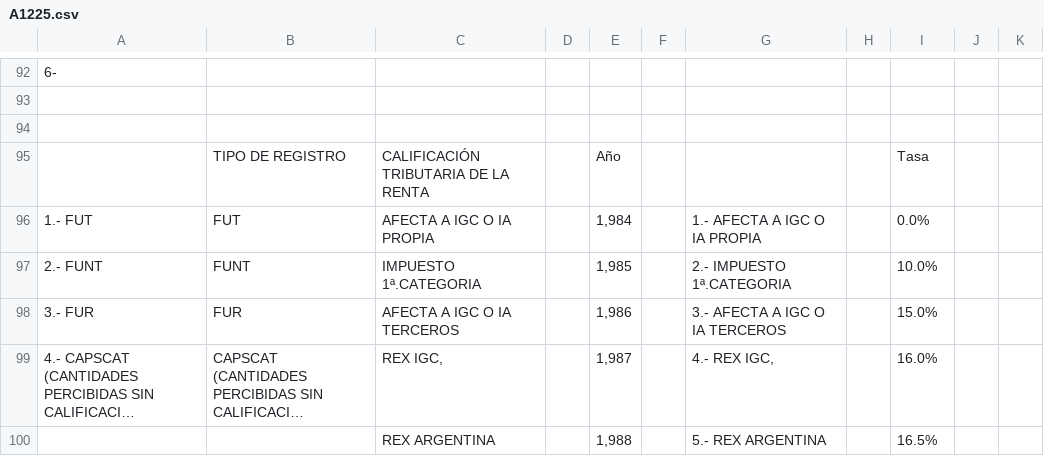
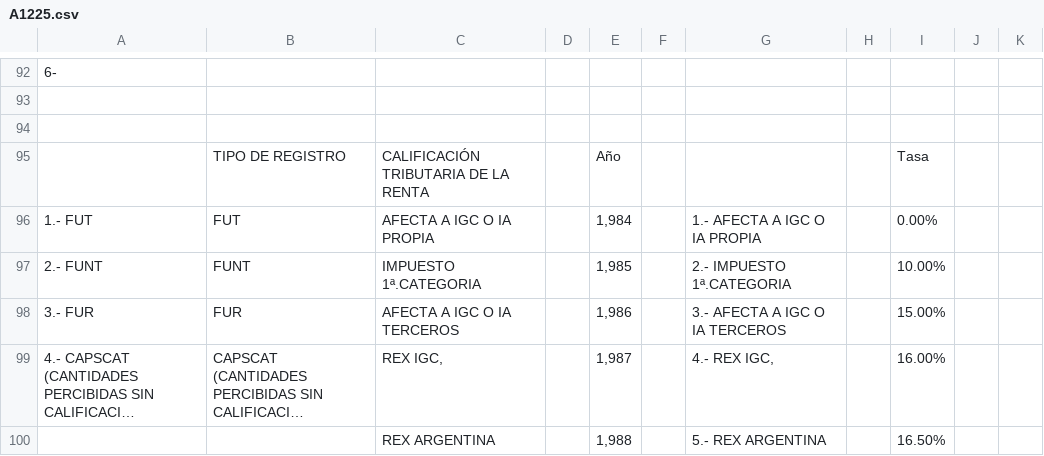
Before and after one commit to bukhamm/bukhamm.github.io, a CSV file: dev_hdd0/savedata/A1225.csv, drawn as a sheet; only a part is shown, gaps mark what is left out; long unchanged cells end in …; the diff covers the shown part only; the diff names each change by its address in the sheet, - before the commit and + after, or states it on an @@ line.

```diff
--- a/dev_hdd0/savedata/A1225.csv
+++ b/dev_hdd0/savedata/A1225.csv
-I96: 0.0%
+I96: 0.00%
-I97: 10.0%
+I97: 10.00%
-I98: 15.0%
+I98: 15.00%
-I99: 16.0%
+I99: 16.00%
-I100: 16.5%
+I100: 16.50%
```
Also changed, not shown: 9 edited cells elsewhere in this file, 47 other files.
